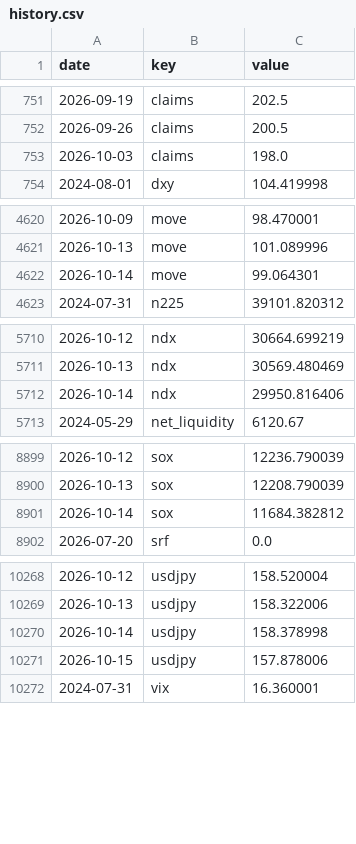
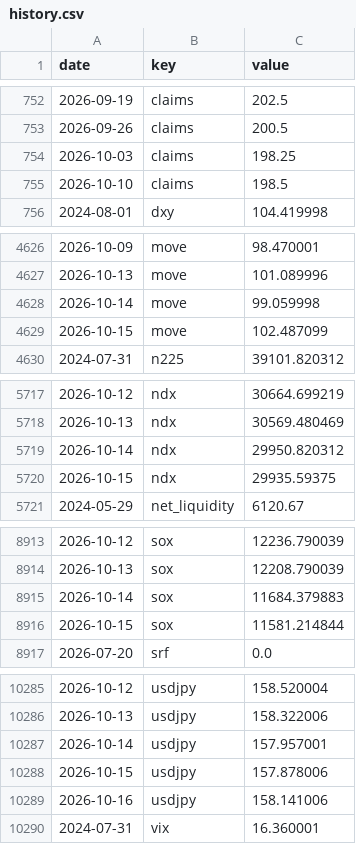
Before and after one commit to pony0278/Liquidity-risk-console, a CSV file: data/history.csv, drawn as a sheet; only a part is shown, gaps mark what is left out; the diff covers the shown part only.

```diff
--- a/data/history.csv
+++ b/data/history.csv
@@ -752,3 +753,4 @@ date,key,value
 2026-09-26,claims,200.5
-2026-10-03,claims,198.0
+2026-10-03,claims,198.25
+2026-10-10,claims,198.5
 2024-08-01,dxy,104.419998
@@ -4621,3 +4627,4 @@ date,key,value
 2026-10-13,move,101.089996
-2026-10-14,move,99.064301
+2026-10-14,move,99.059998
+2026-10-15,move,102.487099
 2024-07-31,n225,39101.820312
@@ -5711,3 +5718,4 @@ date,key,value
 2026-10-13,ndx,30569.480469
-2026-10-14,ndx,29950.816406
+2026-10-14,ndx,29950.820312
+2026-10-15,ndx,29935.59375
 2024-05-29,net_liquidity,6120.67
@@ -8900,3 +8914,4 @@ date,key,value
 2026-10-13,sox,12208.790039
-2026-10-14,sox,11684.382812
+2026-10-14,sox,11684.379883
+2026-10-15,sox,11581.214844
 2026-07-20,srf,0.0
@@ -10269,4 +10286,5 @@ date,key,value
 2026-10-13,usdjpy,158.322006
-2026-10-14,usdjpy,158.378998
+2026-10-14,usdjpy,157.957001
 2026-10-15,usdjpy,157.878006
+2026-10-16,usdjpy,158.141006
 2024-07-31,vix,16.360001
```
Also changed, not shown: 19 added rows and 5 edited cells elsewhere in this file, 10 other files.
